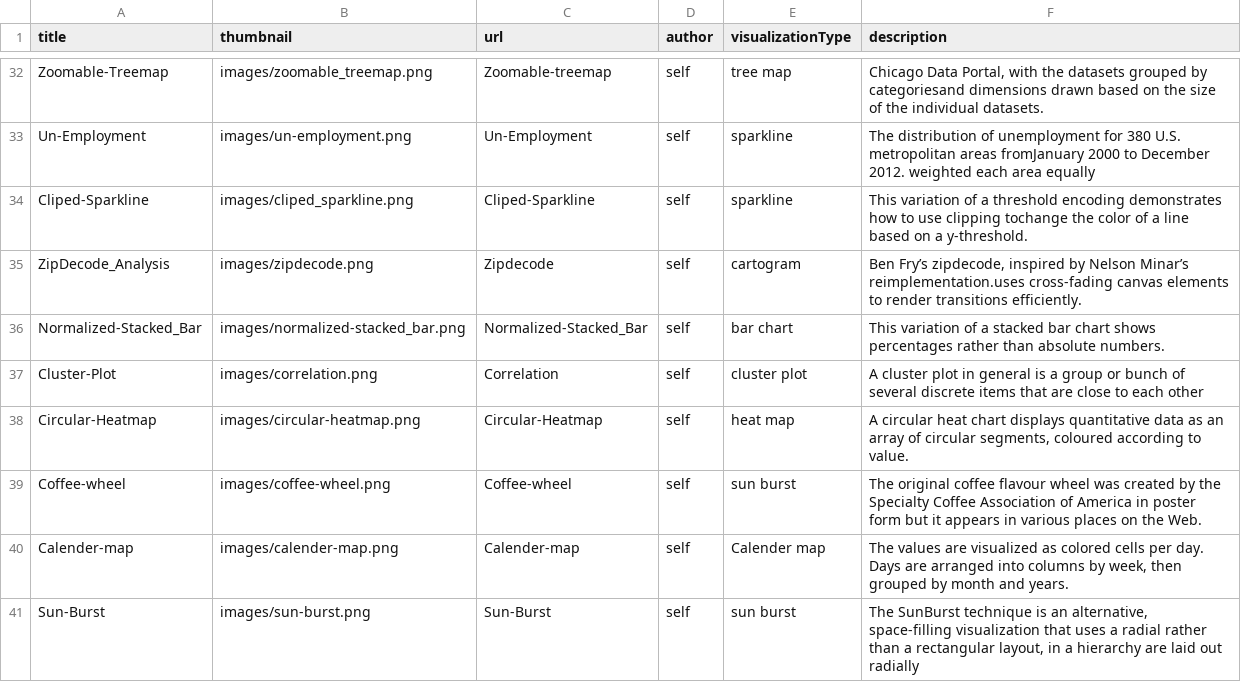
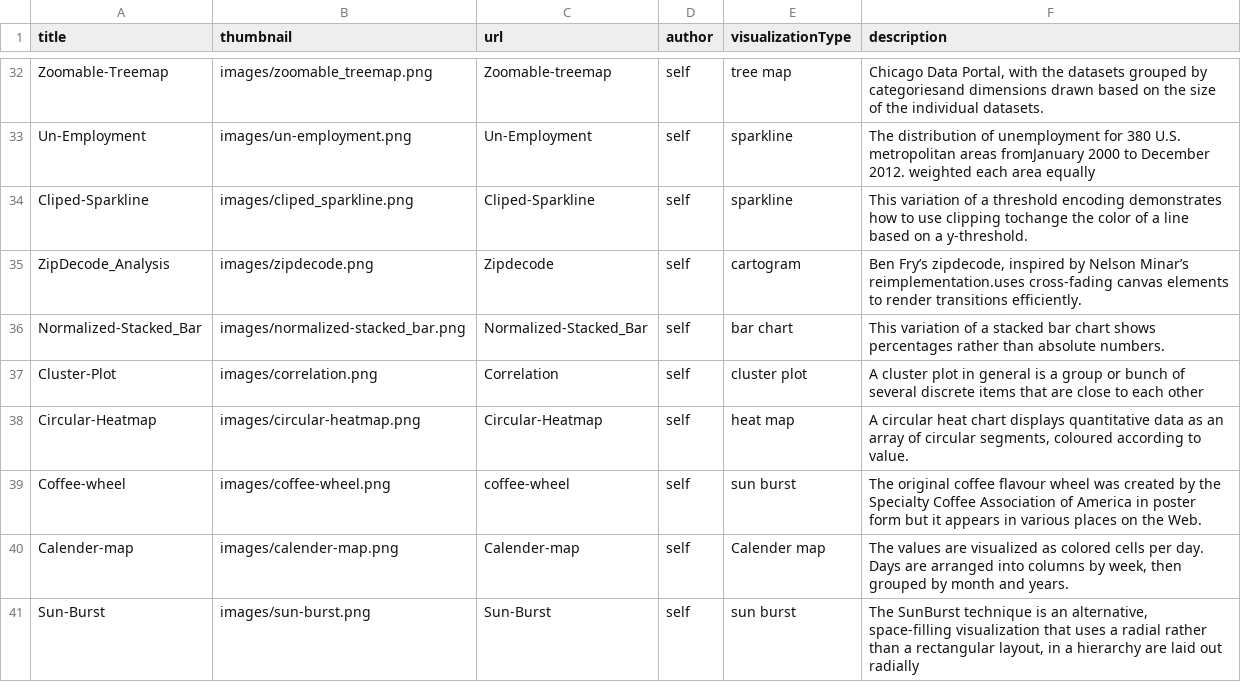
Before and after one commit to Data-Analytics/data-analytics.github.io, a CSV file: visualisation_list.csv, drawn as a sheet; only a part is shown, gaps mark what is left out.

Commit message:
corrected the error

```diff
--- a/visualisation_list.csv
+++ b/visualisation_list.csv
@@ -38,3 +38,3 @@ Cluster-Plot,images/correlation.png,Correlation,self,cluster plot ,A cluster plo
 Circular-Heatmap,images/circular-heatmap.png,Circular-Heatmap,self,heat map,"A circular heat chart displays quantitative data as an array of circular segments, coloured according to value."
-Coffee-wheel,images/coffee-wheel.png,Coffee-wheel,self,sun burst,The original coffee flavour wheel was created by the Specialty Coffee Association of America in poster form but it appears in various places on the Web.
+Coffee-wheel,images/coffee-wheel.png,coffee-wheel,self,sun burst,The original coffee flavour wheel was created by the Specialty Coffee Association of America in poster form but it appears in various places on the Web.
 Calender-map,images/calender-map.png,Calender-map,self,Calender map,"The values are visualized as colored cells per day. Days are arranged into columns by week, then grouped by month and years."
```
